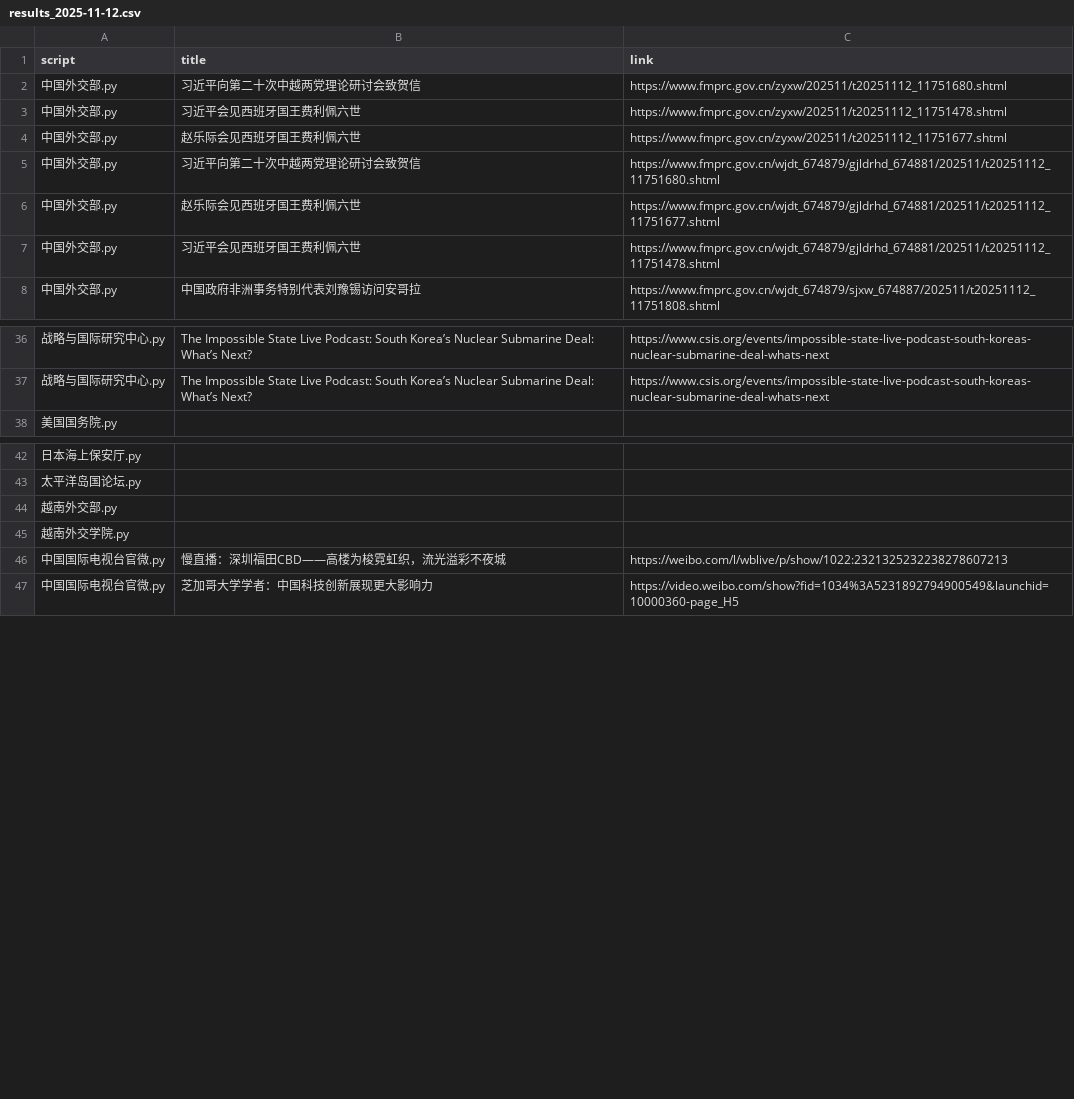
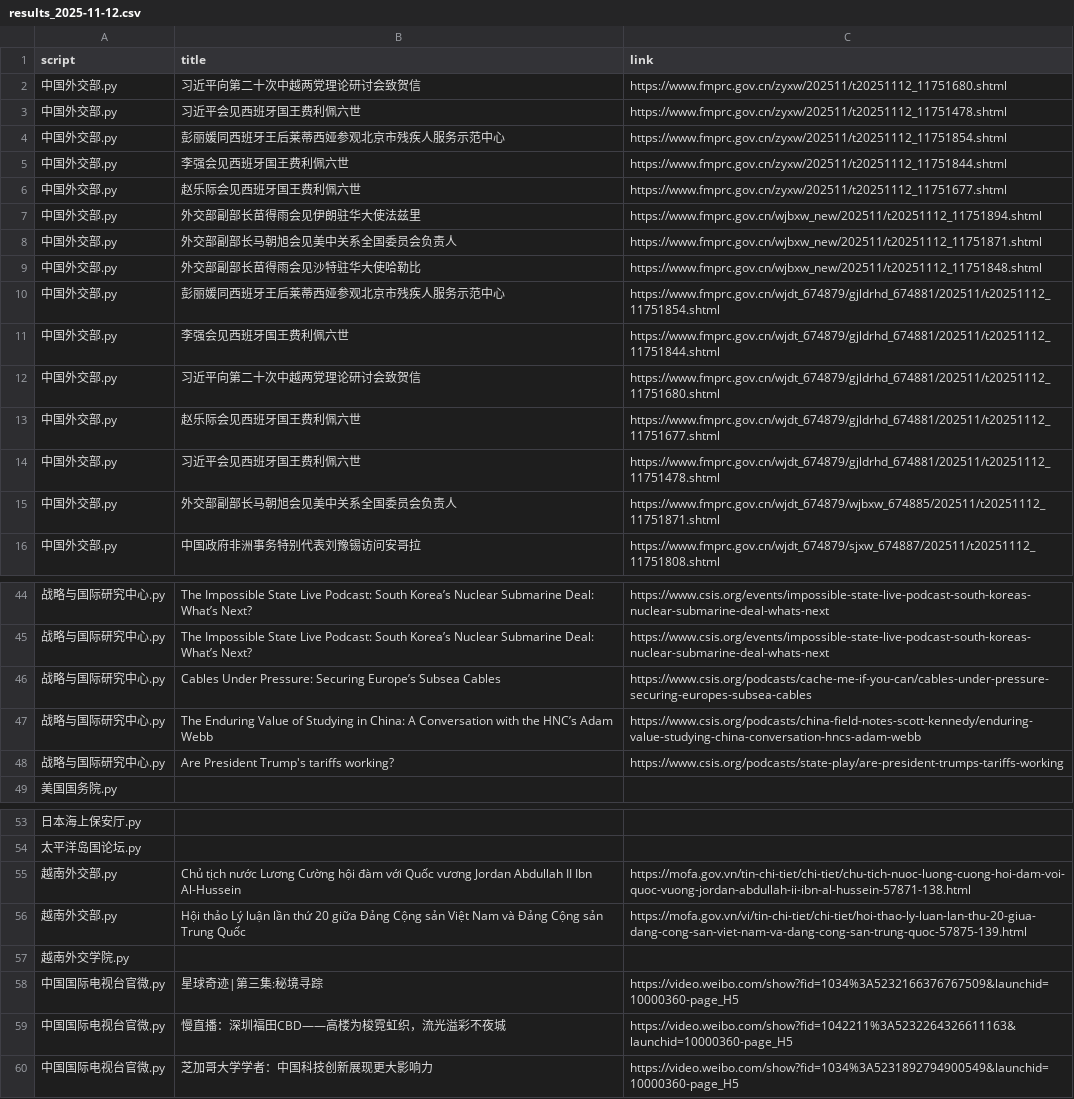
Before and after one commit to KACSH9/---, a CSV file: results_2025-11-12.csv, drawn as a sheet; only a part is shown, gaps mark what is left out; the diff covers the shown part only.

```diff
--- a/results_2025-11-12.csv
+++ b/results_2025-11-12.csv
@@ -3,3 +3,10 @@ script,title,link
 中国外交部.py,习近平会见西班牙国王费利佩六世,https://www.fmprc.gov.cn/zyxw/202511/t20251112_11751478.shtml
+中国外交部.py,彭丽媛同西班牙王后莱蒂西娅参观北京市残疾人服务示范中心,https://www.fmprc.gov.cn/zyxw/202511/t20251112_11751854.shtml
+中国外交部.py,李强会见西班牙国王费利佩六世,https://www.fmprc.gov.cn/zyxw/202511/t20251112_11751844.shtml
 中国外交部.py,赵乐际会见西班牙国王费利佩六世,https://www.fmprc.gov.cn/zyxw/202511/t20251112_11751677.shtml
+中国外交部.py,外交部副部长苗得雨会见伊朗驻华大使法兹里,https://www.fmprc.gov.cn/wjbxw_new/202511/t20251112_11751894.shtml
+中国外交部.py,外交部副部长马朝旭会见美中关系全国委员会负责人,https://www.fmprc.gov.cn/wjbxw_new/202511/t20251112_11751871.shtml
+中国外交部.py,外交部副部长苗得雨会见沙特驻华大使哈勒比,https://www.fmprc.gov.cn/wjbxw_new/202511/t20251112_11751848.shtml
+中国外交部.py,彭丽媛同西班牙王后莱蒂西娅参观北京市残疾人服务示范中心,https://www.fmprc.gov.cn/wjdt_674879/gjldrhd_674881/202511/t20251112_11751854.shtml
+中国外交部.py,李强会见西班牙国王费利佩六世,https://www.fmprc.gov.cn/wjdt_674879/gjldrhd_674881/202511/t20251112_11751844.shtml
 中国外交部.py,习近平向第二十次中越两党理论研讨会致贺信,https://www.fmprc.gov.cn/wjdt_674879/gjldrhd_674881/202511/t20251112_11751680.shtml
@@ -7,2 +14,3 @@ script,title,link
 中国外交部.py,习近平会见西班牙国王费利佩六世,https://www.fmprc.gov.cn/wjdt_674879/gjldrhd_674881/202511/t20251112_11751478.shtml
+中国外交部.py,外交部副部长马朝旭会见美中关系全国委员会负责人,https://www.fmprc.gov.cn/wjdt_674879/wjbxw_674885/202511/t20251112_11751871.shtml
 中国外交部.py,中国政府非洲事务特别代表刘豫锡访问安哥拉,https://www.fmprc.gov.cn/wjdt_674879/sjxw_674887/202511/t20251112_11751808.shtml
@@ -37,2 +45,5 @@ script,title,link
 战略与国际研究中心.py,The Impossible State Live Podcast: South Korea’s Nuclear Submarine Deal: What’s Next?,https://www.csis.org/events/impossible-state-live-podcast-south-koreas-nuclear-submarine-deal-whats-next
+战略与国际研究中心.py,Cables Under Pressure: Securing Europe’s Subsea Cables,https://www.csis.org/podcasts/cache-me-if-you-can/cables-under-pressure-securing-europes-subsea-cables
+战略与国际研究中心.py,The Enduring Value of Studying in China: A Conversation with the HNC’s Adam Webb,https://www.csis.org/podcasts/china-field-notes-scott-kennedy/enduring-value-studying-china-conversation-hncs-adam-webb
+战略与国际研究中心.py,Are President Trump's tariffs working?,https://www.csis.org/podcasts/state-play/are-president-trumps-tariffs-working
 美国国务院.py,,
@@ -43,5 +54,7 @@ script,title,link
 太平洋岛国论坛.py,,
-越南外交部.py,,
+越南外交部.py,Chủ tịch nước Lương Cường hội đàm với Quốc vương Jordan Abdullah II Ibn Al-Hussein,https://mofa.gov.vn/tin-chi-tiet/chi-tiet/chu-tich-nuoc-luong-cuong-hoi-dam-voi-quoc-vuong-jordan-abdullah-ii-ibn-al-hussein-57871-138.html
+越南外交部.py,Hội thảo Lý luận lần thứ 20 giữa Đảng Cộng sản Việt Nam và Đảng Cộng sản Trung Quốc,https://mofa.gov.vn/vi/tin-chi-tiet/chi-tiet/hoi-thao-ly-luan-lan-thu-20-giua-dang-cong-san-viet-nam-va-dang-cong-san-trung-quoc-57875-139.html
 越南外交学院.py,,
-中国国际电视台官微.py,慢直播：深圳福田CBD——高楼为梭霓虹织，流光溢彩不夜城,https://weibo.com/l/wblive/p/show/1022:2321325232238278607213
+中国国际电视台官微.py,星球奇迹|第三集:秘境寻踪,https://video.weibo.com/show?fid=1034%3A5232166376767509&launchid=10000360-page_H5
+中国国际电视台官微.py,慢直播：深圳福田CBD——高楼为梭霓虹织，流光溢彩不夜城,https://video.weibo.com/show?fid=1042211%3A5232264326611163&launchid=10000360-page_H5
 中国国际电视台官微.py,芝加哥大学学者：中国科技创新展现更大影响力,https://video.weibo.com/show?fid=1034%3A5231892794900549&launchid=10000360-page_H5
```
Also changed, not shown: 2 added rows and 2 removed rows elsewhere in this file.
